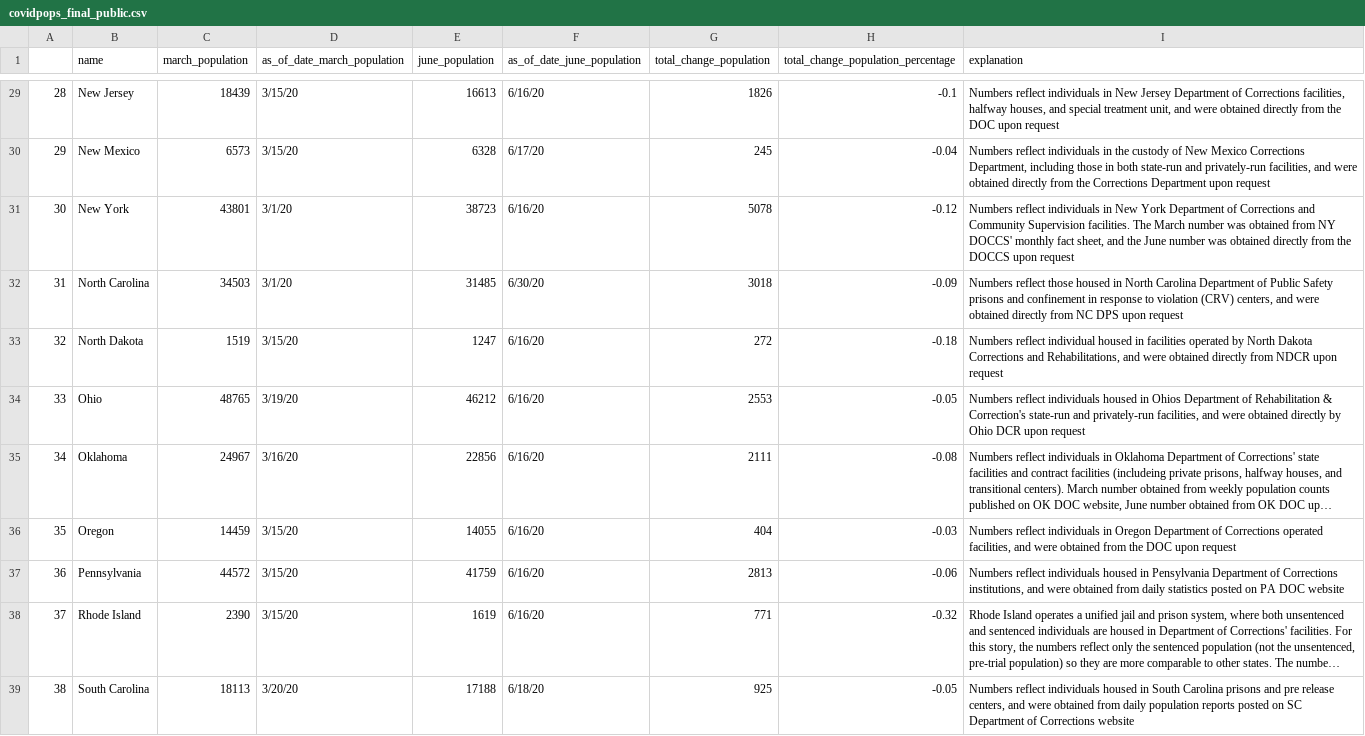
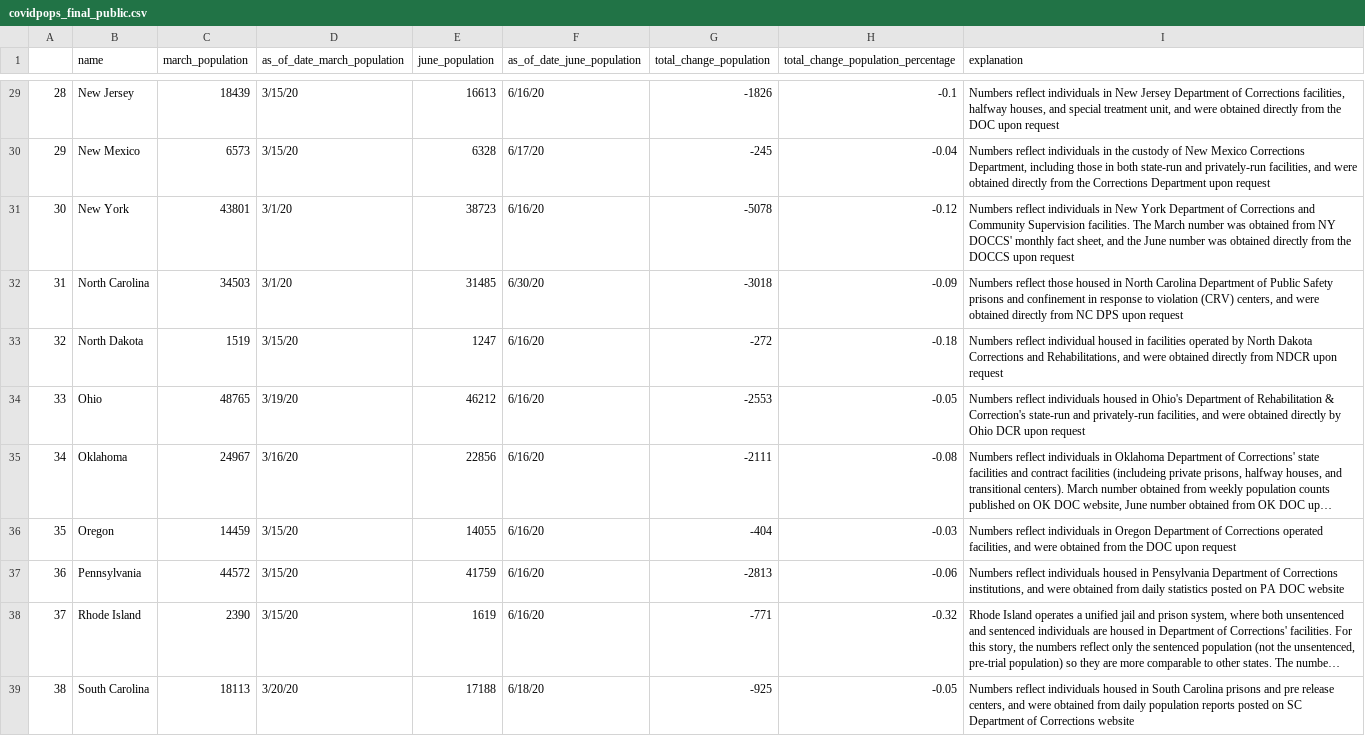
Before and after one commit to themarshallproject/COVID_prison_population_data, a CSV file: covidpops_final_public.csv, drawn as a sheet; only a part is shown, gaps mark what is left out; long unchanged cells end in …; the diff covers the shown part only; the diff names each change by its address in the sheet, - before the commit and + after, or states it on an @@ line.

```diff
--- a/covidpops_final_public.csv
+++ b/covidpops_final_public.csv
-G29 (total_change_population): 1826
+G29 (total_change_population): -1826
-G30 (total_change_population): 245
+G30 (total_change_population): -245
-G31 (total_change_population): 5078
+G31 (total_change_population): -5078
-G32 (total_change_population): 3018
+G32 (total_change_population): -3018
-G33 (total_change_population): 272
+G33 (total_change_population): -272
-G34 (total_change_population): 2553
+G34 (total_change_population): -2553
-I34 (explanation): …housed in Ohios Department of…
+I34 (explanation): …housed in Ohio's Department of…
-G35 (total_change_population): 2111
+G35 (total_change_population): -2111
-G36 (total_change_population): 404
+G36 (total_change_population): -404
-G37 (total_change_population): 2813
+G37 (total_change_population): -2813
-G38 (total_change_population): 771
+G38 (total_change_population): -771
-G39 (total_change_population): 925
+G39 (total_change_population): -925
```
Also changed, not shown: 39 edited cells elsewhere in this file.
